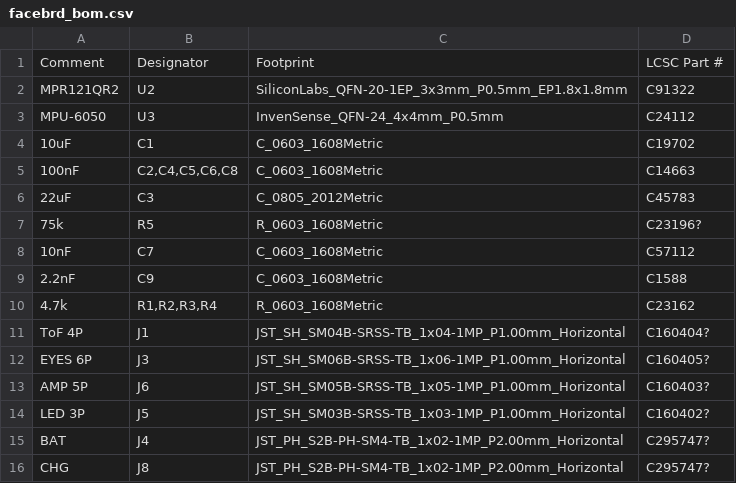
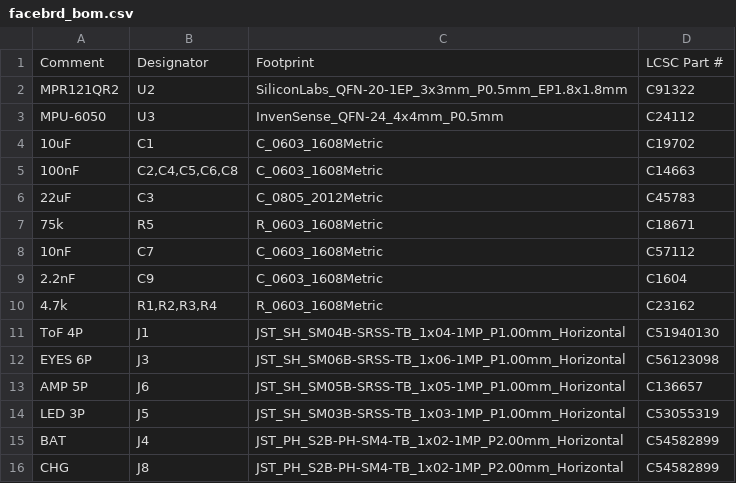
Before and after one commit to acrux-yueyao/Mycelium, a CSV file: hardware/pcb/out/facebrd_bom.csv, drawn as a sheet.

```diff
--- a/hardware/pcb/out/facebrd_bom.csv
+++ b/hardware/pcb/out/facebrd_bom.csv
@@ -6,11 +6,11 @@ MPU-6050,U3,InvenSense_QFN-24_4x4mm_P0.5mm,C24112
 22uF,C3,C_0805_2012Metric,C45783
-75k,R5,R_0603_1608Metric,C23196?
+75k,R5,R_0603_1608Metric,C18671
 10nF,C7,C_0603_1608Metric,C57112
-2.2nF,C9,C_0603_1608Metric,C1588
+2.2nF,C9,C_0603_1608Metric,C1604
 4.7k,"R1,R2,R3,R4",R_0603_1608Metric,C23162
-ToF 4P,J1,JST_SH_SM04B-SRSS-TB_1x04-1MP_P1.00mm_Horizontal,C160404?
-EYES 6P,J3,JST_SH_SM06B-SRSS-TB_1x06-1MP_P1.00mm_Horizontal,C160405?
-AMP 5P,J6,JST_SH_SM05B-SRSS-TB_1x05-1MP_P1.00mm_Horizontal,C160403?
-LED 3P,J5,JST_SH_SM03B-SRSS-TB_1x03-1MP_P1.00mm_Horizontal,C160402?
-BAT,J4,JST_PH_S2B-PH-SM4-TB_1x02-1MP_P2.00mm_Horizontal,C295747?
-CHG,J8,JST_PH_S2B-PH-SM4-TB_1x02-1MP_P2.00mm_Horizontal,C295747?
+ToF 4P,J1,JST_SH_SM04B-SRSS-TB_1x04-1MP_P1.00mm_Horizontal,C51940130
+EYES 6P,J3,JST_SH_SM06B-SRSS-TB_1x06-1MP_P1.00mm_Horizontal,C56123098
+AMP 5P,J6,JST_SH_SM05B-SRSS-TB_1x05-1MP_P1.00mm_Horizontal,C136657
+LED 3P,J5,JST_SH_SM03B-SRSS-TB_1x03-1MP_P1.00mm_Horizontal,C53055319
+BAT,J4,JST_PH_S2B-PH-SM4-TB_1x02-1MP_P2.00mm_Horizontal,C54582899
+CHG,J8,JST_PH_S2B-PH-SM4-TB_1x02-1MP_P2.00mm_Horizontal,C54582899
```
Also changed, not shown: 4 other files.
